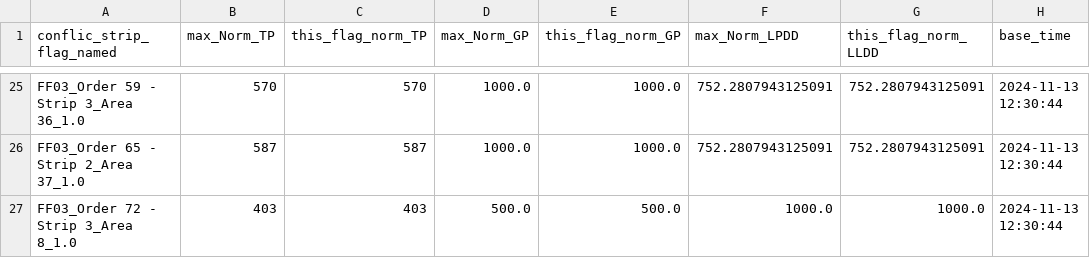
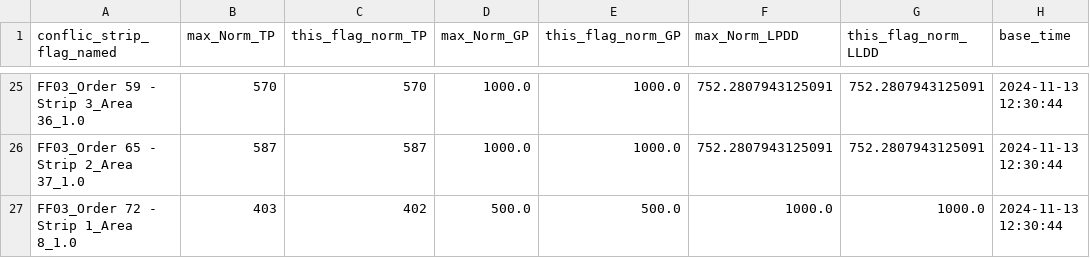
Before and after one commit to robinPixxel/APS_core_ff_demo, a CSV file: src/APS_Python_core/5_output_data/interpret_selected_oppr_conflict_comparision_df.csv, drawn as a sheet; only a part is shown, gaps mark what is left out.

```diff
--- a/src/APS_Python_core/5_output_data/interpret_selected_oppr_conflict_comparision_df.csv
+++ b/src/APS_Python_core/5_output_data/interpret_selected_oppr_conflict_comparision_df.csv
@@ -26,2 +26,2 @@ FF03_Order 59 - Strip 3_Area 36_1.0,570,570,1000.0,1000.0,752.2807943125091,752.
 FF03_Order 65 - Strip 2_Area 37_1.0,587,587,1000.0,1000.0,752.2807943125091,752.2807943125091,2024-11-13 12:30:44
-FF03_Order 72 - Strip 3_Area 8_1.0,403,403,500.0,500.0,1000.0,1000.0,2024-11-13 12:30:44
+FF03_Order 72 - Strip 1_Area 8_1.0,403,402,500.0,500.0,1000.0,1000.0,2024-11-13 12:30:44
```
Also changed, not shown: src/APS_Python_core/5_output_data/combined_result.csv, src/APS_Python_core/5_output_data/interpret_KPI_df.csv, 7 other files.
